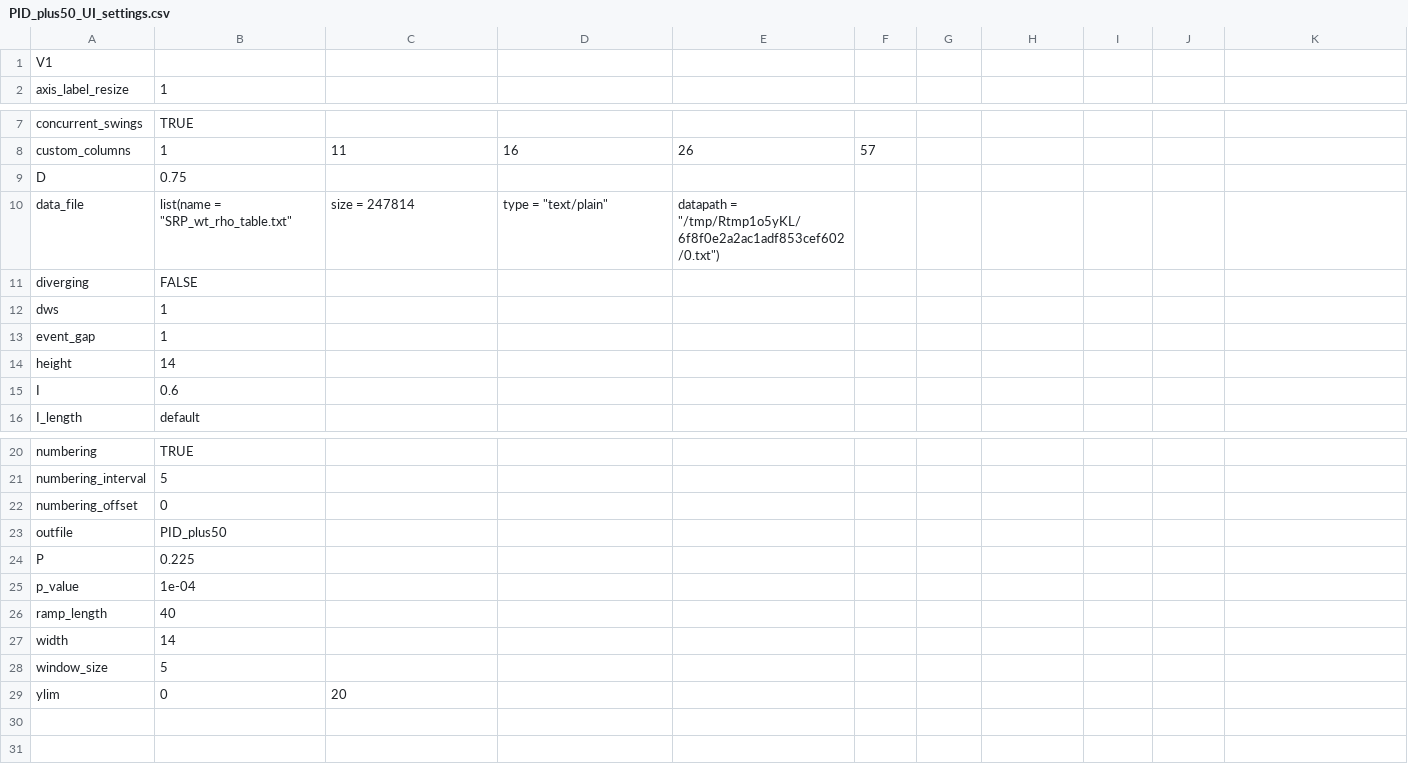
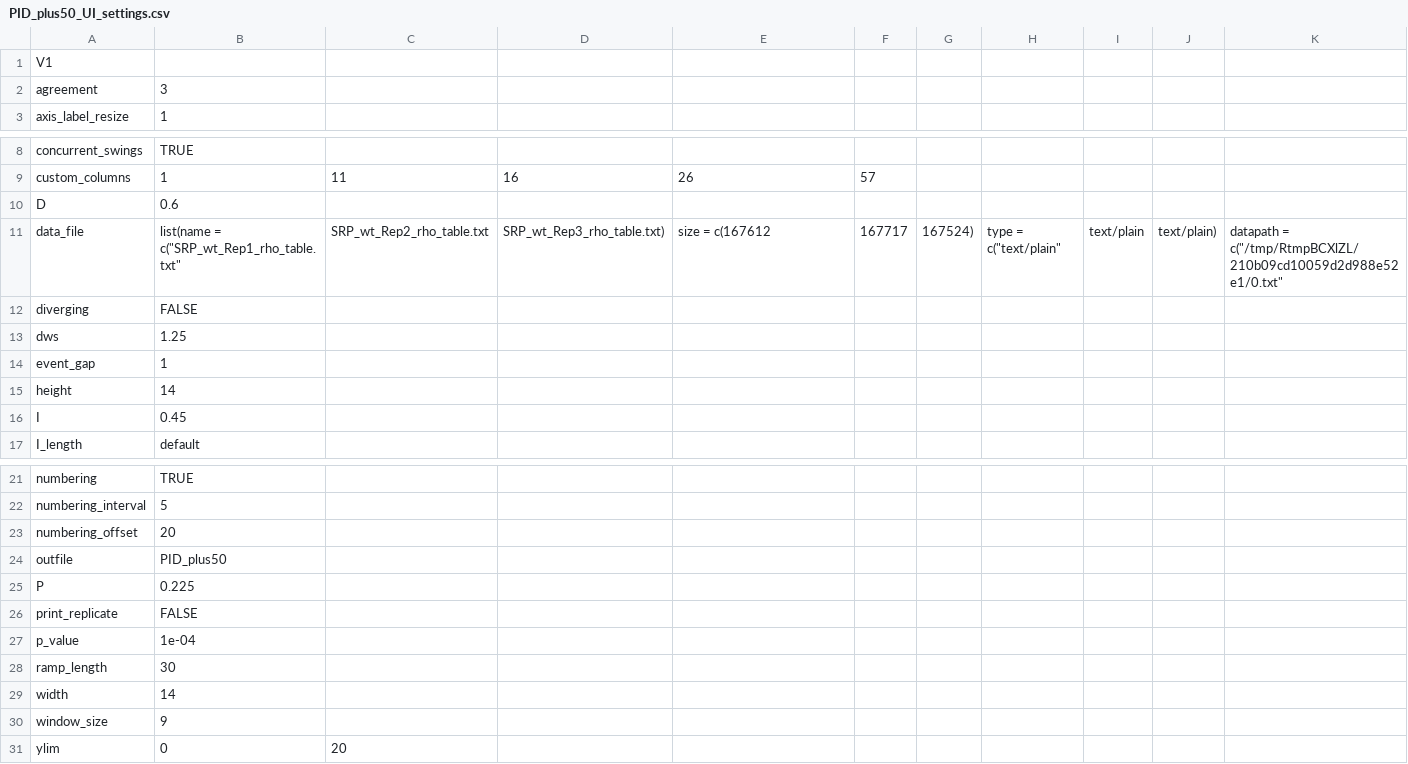
Before and after one commit to bagherilab/DUETT, a CSV file: analysis/SRP/PID_plus/PID_plus50_UI_settings.csv, drawn as a sheet; only a part is shown, gaps mark what is left out; addresses are those after the commit; rows hold the shown columns only; the diff covers the shown part only; the diff names each change by its address in the sheet, - before the commit and + after, or states it on an @@ line.

```diff
--- a/analysis/SRP/PID_plus/PID_plus50_UI_settings.csv
+++ b/analysis/SRP/PID_plus/PID_plus50_UI_settings.csv
+row 2: agreement | 3
-B10: 0.75
+B10: 0.6
-B11: list(name = "SRP_wt_rho_table.txt"
+B11: list(name = c("SRP_wt_Rep1_rho_table.txt"
-C11: size = 247814
+C11: SRP_wt_Rep2_rho_table.txt
-D11: type = "text/plain"
+D11: SRP_wt_Rep3_rho_table.txt)
-E11: datapath = "/tmp/Rtmp1o5yKL/6f8f0e2a2ac1adf853cef602/0.txt")
+E11: size = c(167612
-F11: (empty)
+F11: 167717
-G11: (empty)
+G11: 167524)
-H11: (empty)
+H11: type = c("text/plain"
-I11: (empty)
+I11: text/plain
-J11: (empty)
+J11: text/plain)
-K11: (empty)
+K11: datapath = c("/tmp/RtmpBCXlZL/210b09cd10059d2d988e52e1/0.txt"
-B13: 1
+B13: 1.25
-B16: 0.6
+B16: 0.45
-B23: 0
+B23: 20
+row 26: print_replicate | FALSE
-B28: 40
+B28: 30
-B30: 5
+B30: 9
```
Also changed, not shown: 2 edited cells elsewhere in this file, analysis/SRP/PID_minus/PID_minus50_concurrent_events.csv, analysis/SRP/dws_test/lenient_dws_concurrent_events.csv, 43 other files.
